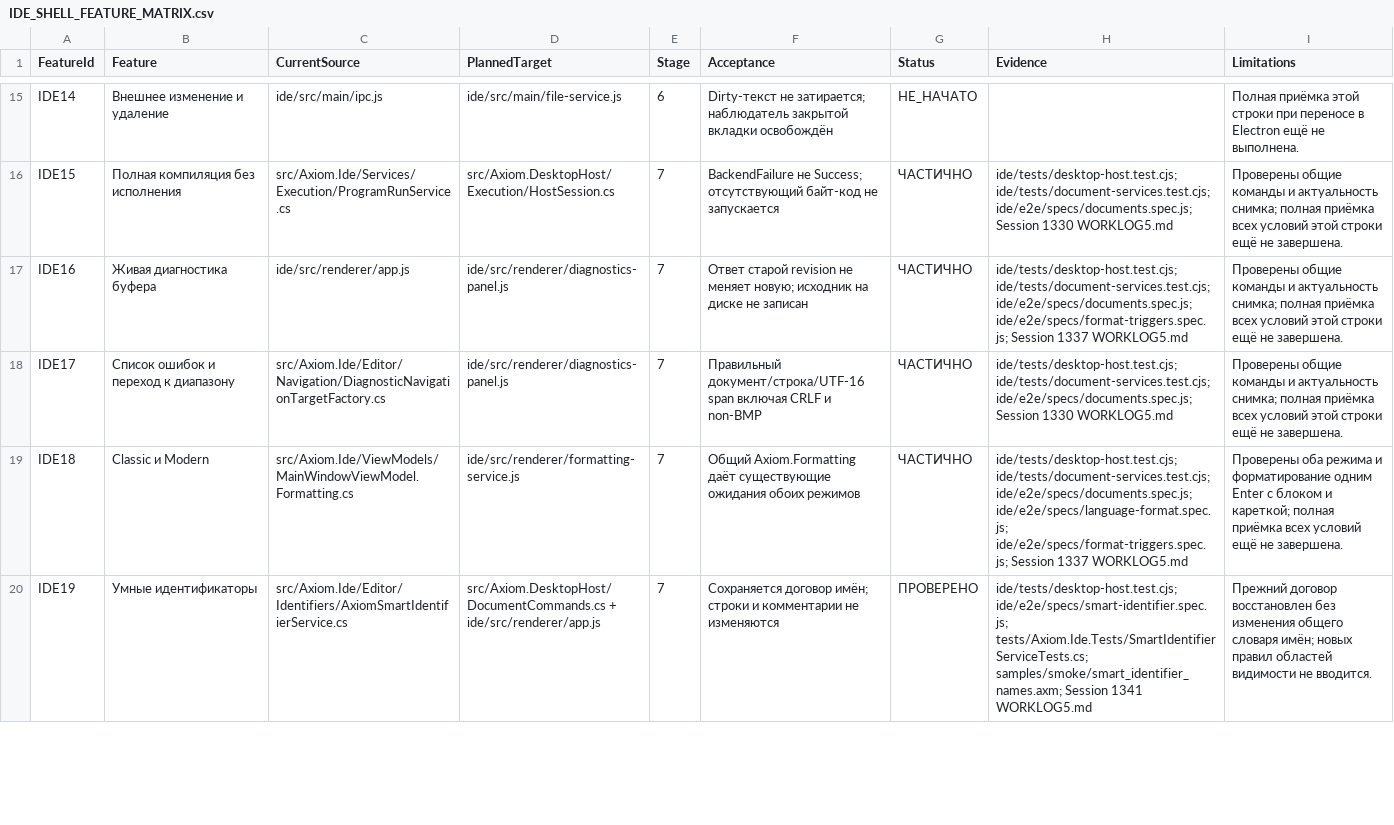
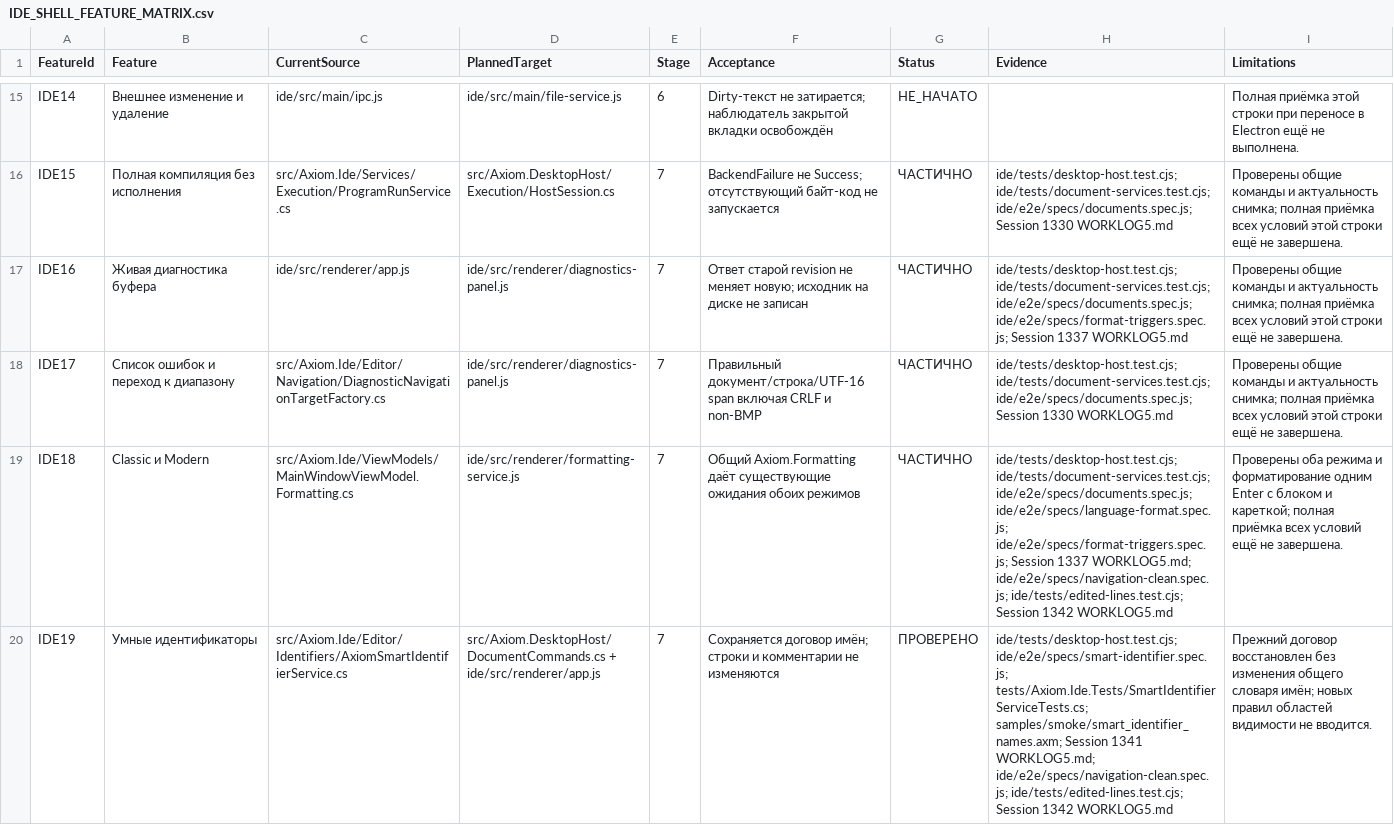
Before and after one commit to softhitssofthits-dotcom/Axiom, a CSV file: docs/plans/IDE_SHELL_FEATURE_MATRIX.csv, drawn as a sheet; only a part is shown, gaps mark what is left out; the diff covers the shown part only; the diff names each change by its address in the sheet, - before the commit and + after, or states it on an @@ line.

Commit message:
Avoid automatic formatting of untouched lines during navigation

```diff
--- a/docs/plans/IDE_SHELL_FEATURE_MATRIX.csv
+++ b/docs/plans/IDE_SHELL_FEATURE_MATRIX.csv
-H19 (Evidence): …Session 1337 WORKLOG5.md
+H19 (Evidence): …Session 1337 WORKLOG5.md; ide/e2e/specs/navigation-clean.spec.js; ide/tests/edited-lines.test.cjs; Session 1342 WORKLOG5.md
-H20 (Evidence): …Session 1341 WORKLOG5.md
+H20 (Evidence): …Session 1341 WORKLOG5.md; ide/e2e/specs/navigation-clean.spec.js; ide/tests/edited-lines.test.cjs; Session 1342 WORKLOG5.md
```
Also changed, not shown: 1 edited cell elsewhere in this file, 11 other files.
